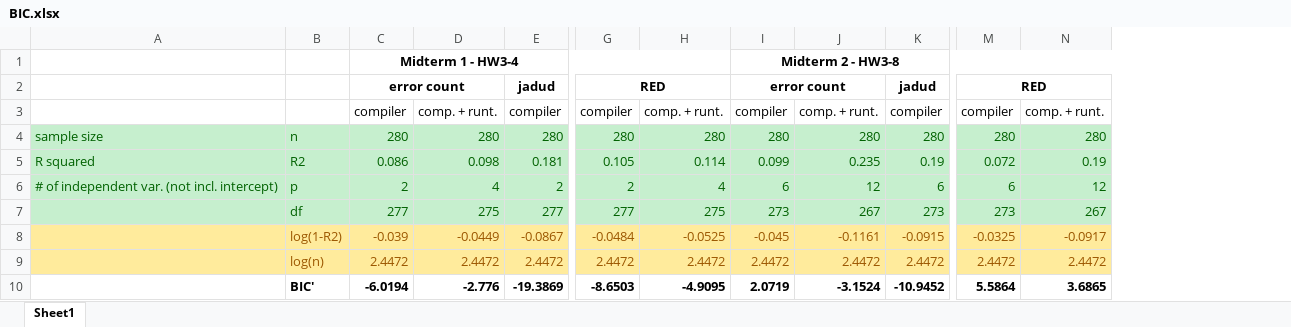
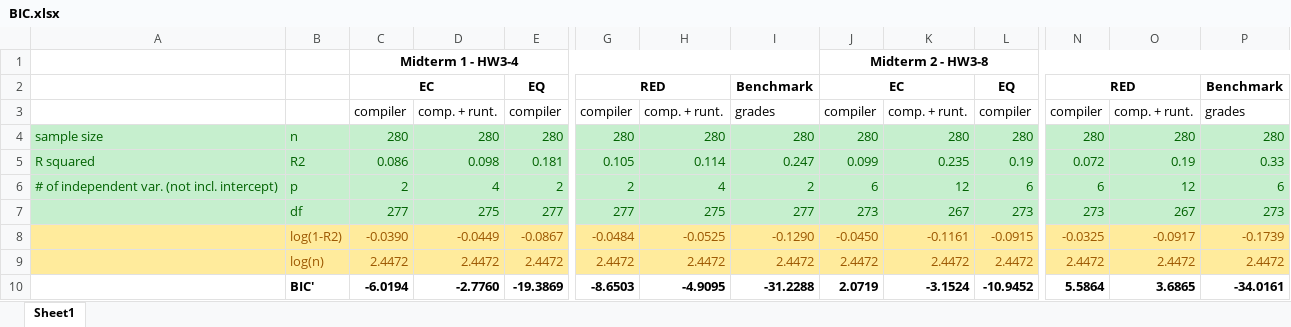
Before and after one commit to SERI-CS/iticse24-error-measures, an Excel workbook: results/BIC.xlsx, sheet Sheet1, drawn as a sheet; only a part is shown, gaps mark what is left out; values as stored, in another font and other column widths than the file's, no borders; removed rows and columns are numbered as before the commit, all else as after; rows hold the shown columns only; the diff names each change by its address in the sheet, - before the commit and + after, or states it on an @@ line.

Commit message:
Updated results with BIC' for benchmark models

```diff
--- a/results/BIC.xlsx (sheet Sheet1)
+++ b/results/BIC.xlsx (sheet Sheet1)
+column I, rows 3-10: grades | 280 | 0.247 | 2 | 277 | -0.1290 | 2.4472 | -31.2288
+column P, rows 3-10: grades | 280 | 0.33 | 6 | 273 | -0.1739 | 2.4472 | -34.0161
-row 2:  |  | error count |  | jadud | RED |  | error count |  | jadud | RED
+row 2:  |  | EC |  | EQ | RED |  | Benchmark | EC |  | EQ | RED |  | Benchmark
-C8: -0.039
+C8: -0.0390
-J8: -0.045
+J8: -0.0450
-D10: -2.776
+D10: -2.7760
```
